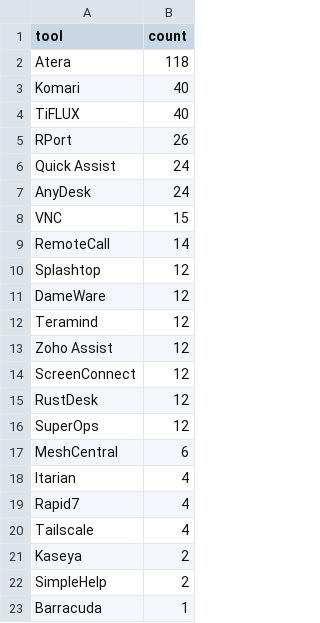
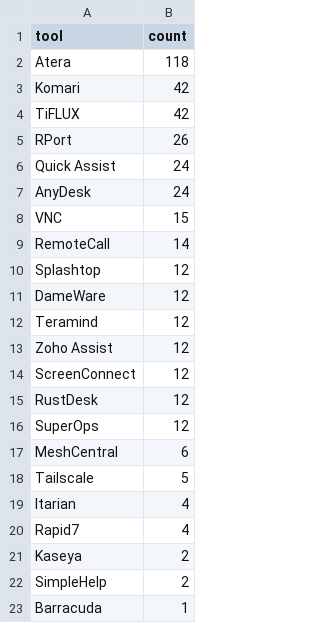
Before and after one commit to Threat-Hunting-Journal/RMM-Tool-Tracking, a CSV file: docs/tool_summary.csv, drawn as a sheet.

```diff
--- a/docs/tool_summary.csv
+++ b/docs/tool_summary.csv
@@ -2,4 +2,4 @@ tool,count
 Atera,118
-Komari,40
-TiFLUX,40
+Komari,42
+TiFLUX,42
 RPort,26
@@ -17,5 +17,5 @@ SuperOps,12
 MeshCentral,6
+Tailscale,5
 Itarian,4
 Rapid7,4
-Tailscale,4
 Kaseya,2
```
Also changed, not shown: docs/findings.csv, findings.csv, 1 other file.
